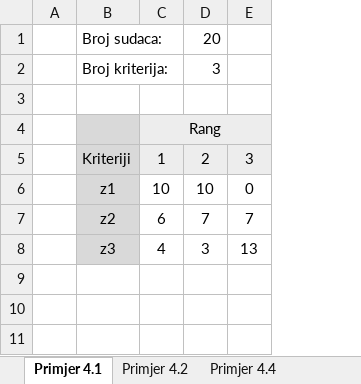
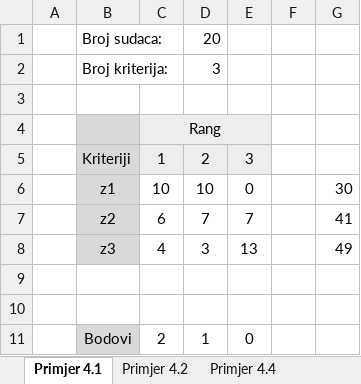
Before and after one commit to karlito786/vern, an Excel workbook: 2.2 Određivanje težina (N).xlsx, sheet Primjer 4.1, drawn as a sheet; values as stored, in another font and other column widths than the file's, no borders; the diff names each change by its address in the sheet, - before the commit and + after, or states it on an @@ line.

Commit message:
Add files via upload

```diff
--- a/2.2 Određivanje težina (N).xlsx (sheet Primjer 4.1)
+++ b/2.2 Određivanje težina (N).xlsx (sheet Primjer 4.1)
+column F, empty
+column G, rows 6-8: 30 | 41 | 49
+row 9: (empty)
+row 10: (empty)
+row 11:  | Bodovi | 2 | 1 | 0
```
